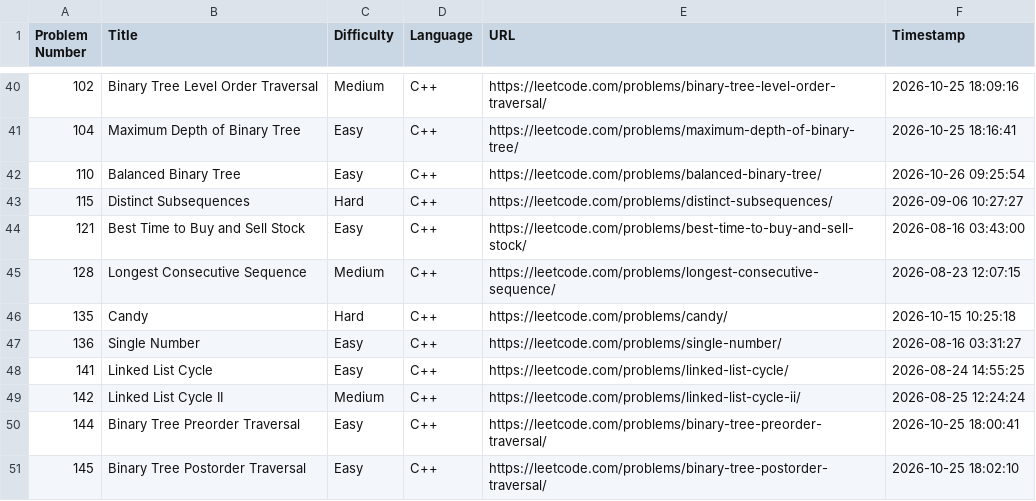
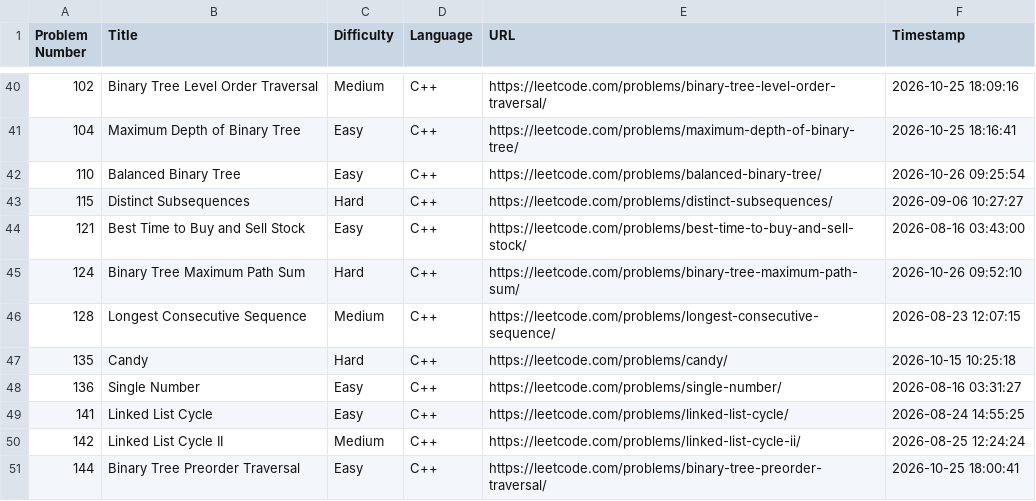
Before and after one commit to shivinders12/LeetCode, a CSV file: submissions.csv, drawn as a sheet; only a part is shown, gaps mark what is left out; the shorter side is filled out with more unchanged rows.

Commit message:
Update submissions.csv: #124 Binary Tree Maximum Path Sum

```diff
--- a/submissions.csv
+++ b/submissions.csv
@@ -44,2 +44,3 @@ Problem Number,Title,Difficulty,Language,URL,Timestamp
 121,"Best Time to Buy and Sell Stock",Easy,C++,https://leetcode.com/problems/best-time-to-buy-and-sell-stock/,2026-08-16 03:43:00
+124,"Binary Tree Maximum Path Sum",Hard,C++,https://leetcode.com/problems/binary-tree-maximum-path-sum/,2026-10-26 09:52:10
 128,"Longest Consecutive Sequence",Medium,C++,https://leetcode.com/problems/longest-consecutive-sequence/,2026-08-23 12:07:15
```
